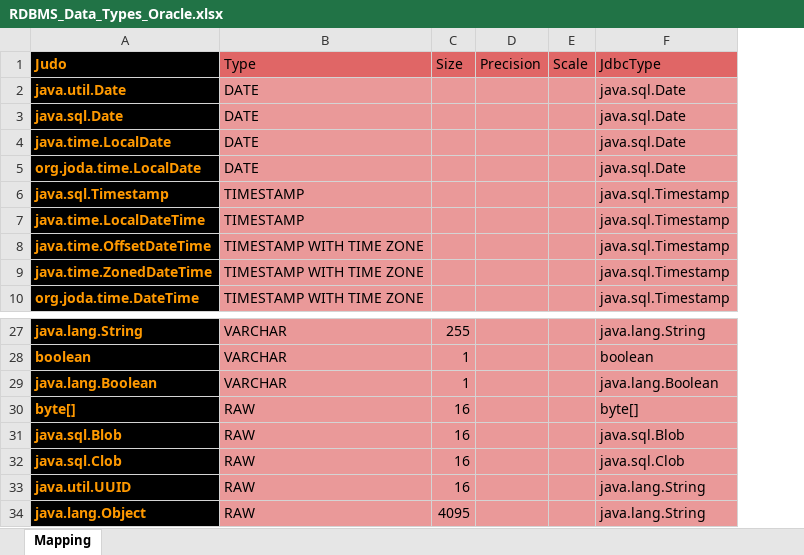
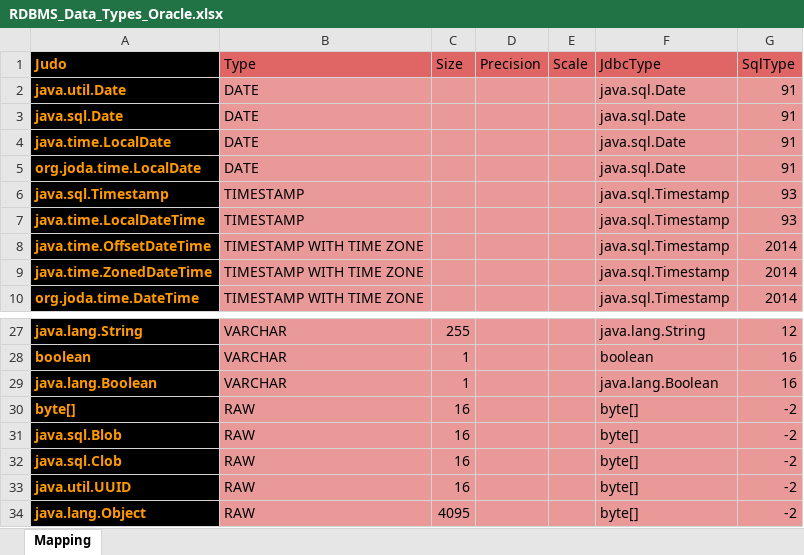
Before and after one commit to BlackBeltTechnology/judo-tatami-core, an Excel workbook: judo-tatami-asm2rdbms/model/RDBMS_Data_Types_Oracle.xlsx, sheet Mapping, drawn as a sheet; only a part is shown, gaps mark what is left out; values as stored, in another font and other column widths than the file's, no borders; the diff names each change by its address in the sheet, - before the commit and + after, or states it on an @@ line.

```diff
--- a/judo-tatami-asm2rdbms/model/RDBMS_Data_Types_Oracle.xlsx (sheet Mapping)
+++ b/judo-tatami-asm2rdbms/model/RDBMS_Data_Types_Oracle.xlsx (sheet Mapping)
+column G (SqlType), rows 2-10: 91 | 91 | 91 | 91 | 93 | 93 | 2014 | 2014 | 2014; rows 27-34: 12 | 16 | 16 | -2 | -2 | -2 | -2 | -2
-F31 (JdbcType): java.sql.Blob
+F31 (JdbcType): byte[]
-F32 (JdbcType): java.sql.Clob
+F32 (JdbcType): byte[]
-F33:F34 (JdbcType): java.lang.String
+F33:F34 (JdbcType): byte[]
```
Also changed, not shown: judo-tatami-asm2rdbms/model/RDBMS_Data_Types_Hsqldb.xlsx, judo-tatami-asm2rdbms/model/RDBMS_Data_Types_Postgres.xlsx, 2 other files.
